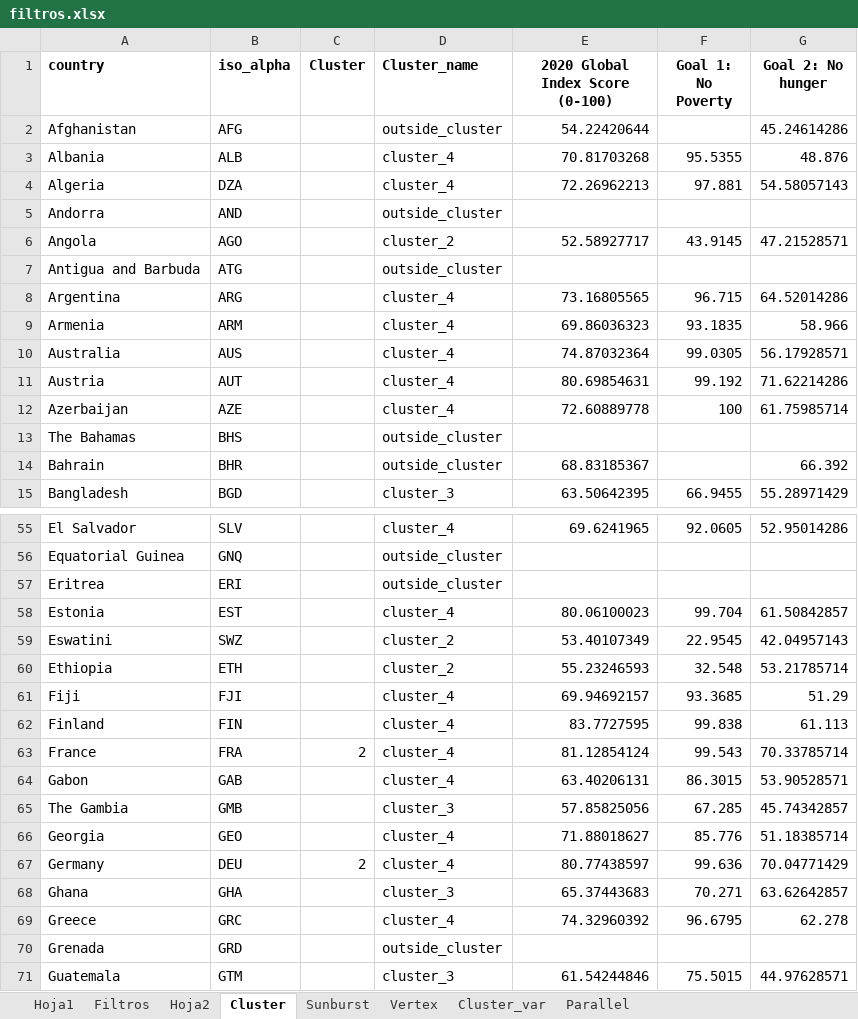
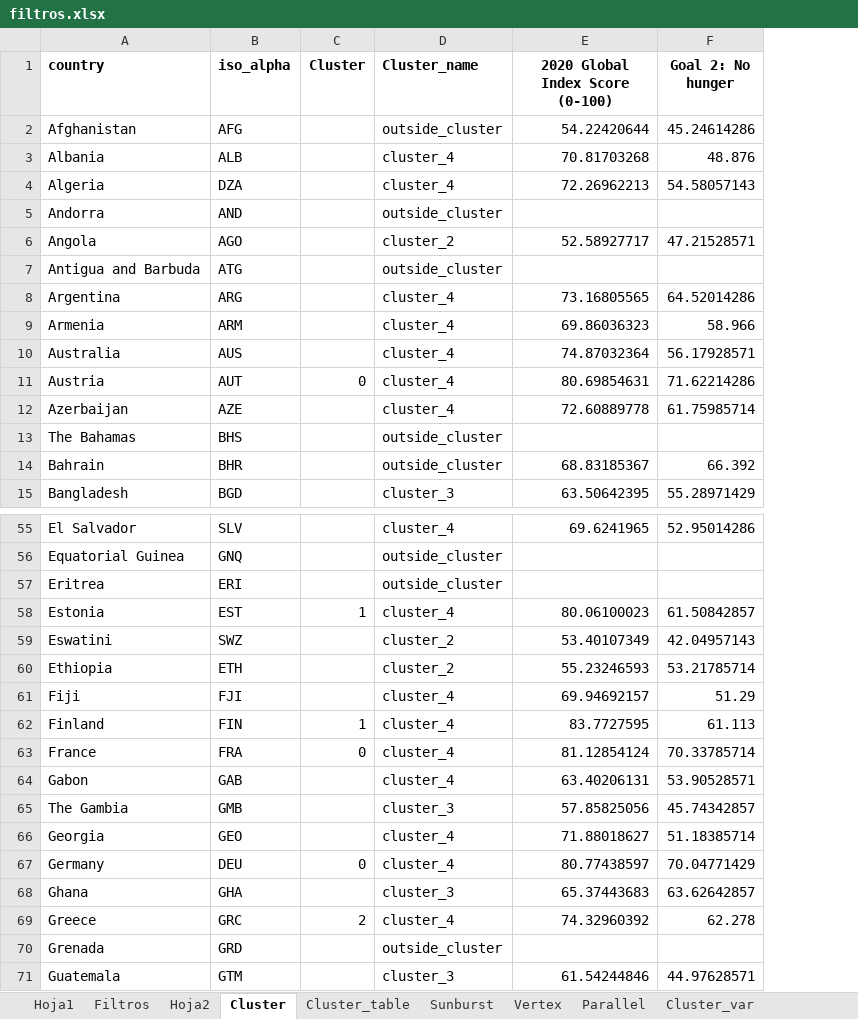
Before and after one commit to DanielPL15/appIndicadores, an Excel workbook: static/filtros.xlsx, sheet Cluster, drawn as a sheet; only a part is shown, gaps mark what is left out; values as stored, in another font and other column widths than the file's, no borders; the diff covers the shown part only; the diff names each change by its address in the sheet, - before the commit and + after, or states it on an @@ line.

```diff
--- a/static/filtros.xlsx (sheet Cluster)
+++ b/static/filtros.xlsx (sheet Cluster)
+sheet tab: Cluster_table
@@ sheet tab order changed: Hoja1 | Filtros | Hoja2 | Cluster | Cluster_table | Sunburst | Vertex | Parallel | Cluster_var @@
-column F (Goal 1: No Poverty), rows 3-15: 95.5355 | 97.881 |  | 43.9145 |  | 96.715 | 93.1835 | 99.0305 | 99.192 | 100 |  |  | 66.9455; rows 55-71: 92.0605 |  |  | 99.704 | 22.9545 | 32.548 | 93.3685 | 99.838 | 99.543 | 86.3015 | 67.285 | 85.776 | 99.636 | 70.271 | 96.6795 |  | 75.5015
-C11 (Cluster): (empty)
+C11 (Cluster): 0
-C58 (Cluster): (empty)
+C58 (Cluster): 1
-C62 (Cluster): (empty)
+C62 (Cluster): 1
-C63 (Cluster): 2
+C63 (Cluster): 0
-C67 (Cluster): 2
+C67 (Cluster): 0
-C69 (Cluster): (empty)
+C69 (Cluster): 2
```
Also changed, not shown: 27 edited cells elsewhere in this sheet, sheet Hoja1, sheet Parallel, sheet Cluster_var, static/Grupos_paises.xlsx, 12 other files.
